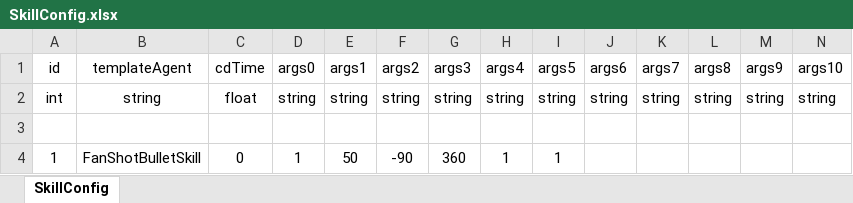
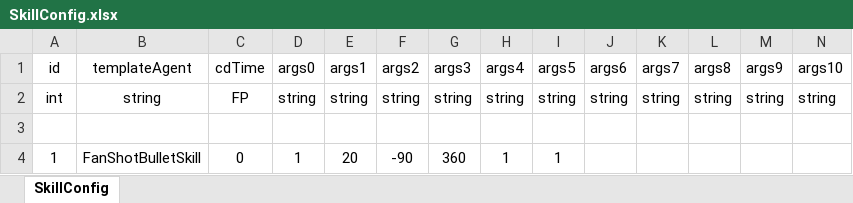
Before and after one commit to diantujiang10086/GameDemoConfig, an Excel workbook: xlsxs/SkillConfig.xlsx, sheet SkillConfig, drawn as a sheet; values as stored, in another font and other column widths than the file's, no borders; the diff names each change by its address in the sheet, - before the commit and + after, or states it on an @@ line.

```diff
--- a/xlsxs/SkillConfig.xlsx (sheet SkillConfig)
+++ b/xlsxs/SkillConfig.xlsx (sheet SkillConfig)
-C2 (cdTime): float
+C2 (cdTime): FP
-E4 (args1): 50
+E4 (args1): 20
```
Also changed, not shown: xlsxs/BuffConfig.xlsx, xlsxs/BulletConfig.xlsx, 6 other files.
